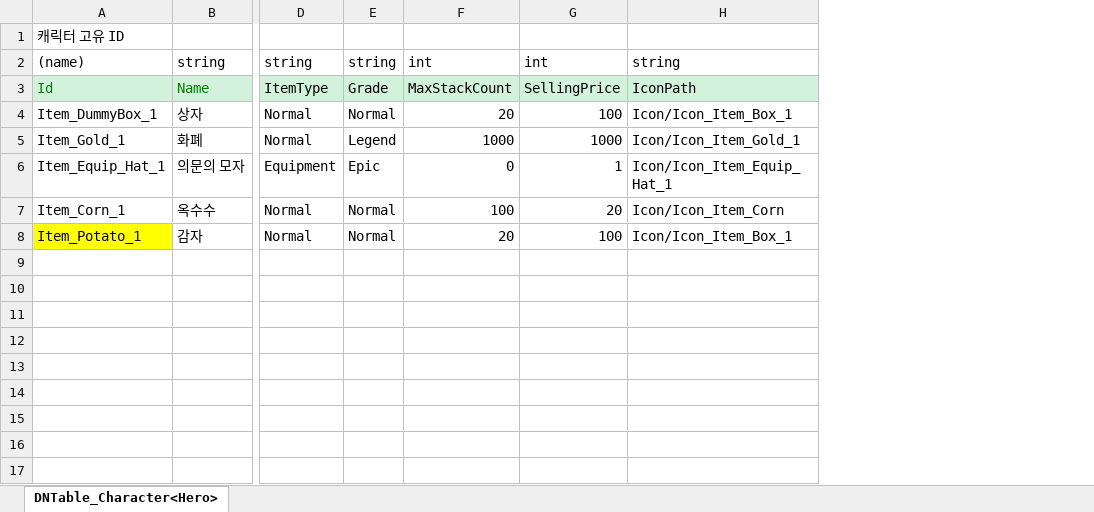
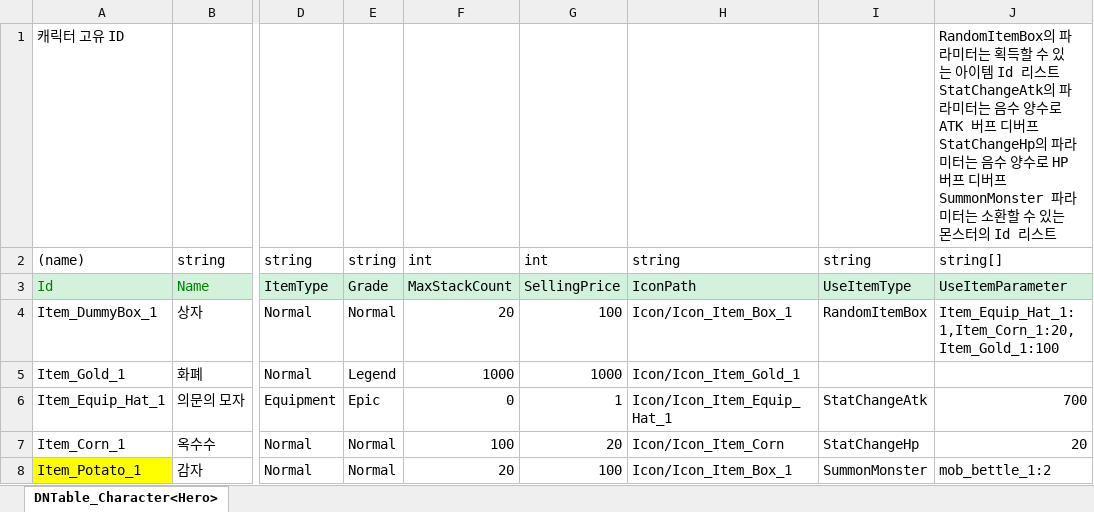
Before and after one commit to wondoil1234/My2DMainProject, an Excel workbook: JsonConverter/ExcelFiles/DNItem.xlsx, sheet DNTable_Character<Hero>, drawn as a sheet; only a part is shown, gaps mark what is left out; values as stored, in another font and other column widths than the file's, no borders; ↵ is a line break in a cell; the diff names each change by its address in the sheet, - before the commit and + after, or states it on an @@ line.

```diff
--- a/JsonConverter/ExcelFiles/DNItem.xlsx (sheet DNTable_Character<Hero>)
+++ b/JsonConverter/ExcelFiles/DNItem.xlsx (sheet DNTable_Character<Hero>)
+column I, rows 2-8: string | UseItemType | RandomItemBox |  | StatChangeAtk | StatChangeHp | SummonMonster
+column J, rows 1-8: RandomItemBox의 파라미터는 획득할 수 있는 아이템 Id 리스트 ↵ StatChangeAtk의 파라미터는 음수 양수로 ATK 버프 디버프 ↵ StatChangeHp의 파라미터는 음수 양수로 HP 버프 디버프 ↵ SummonMonster 파라미터는 소환할 수 있는 몬스터의 Id 리스트 | string[] | UseItemParameter | Item_Equip_Hat_1:1,Item_Corn_1:20,Item_Gold_1:100 |  | 700 | 20 | mob_bettle_1:2
```
Also changed, not shown: JsonConverter/ExcelFiles/DNMonster.xlsx, 3 other files.
